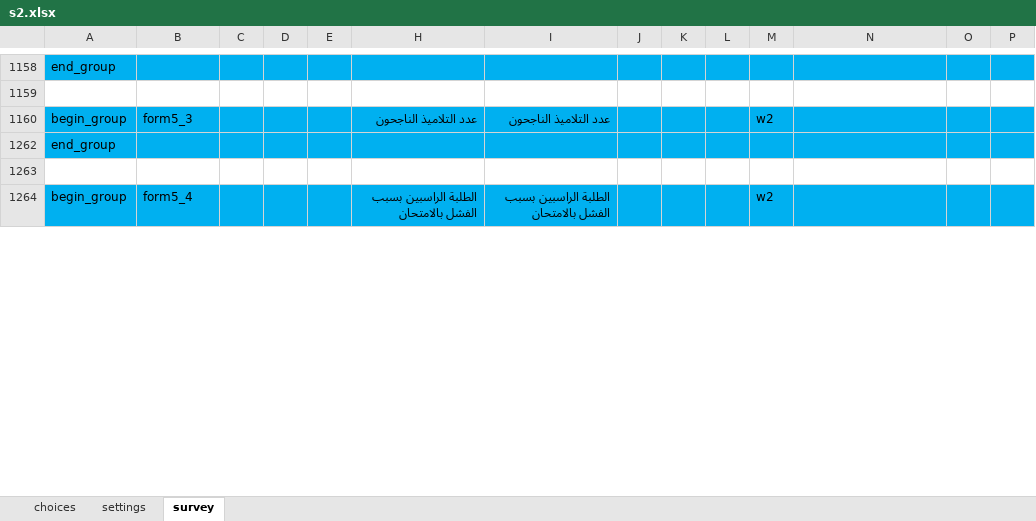
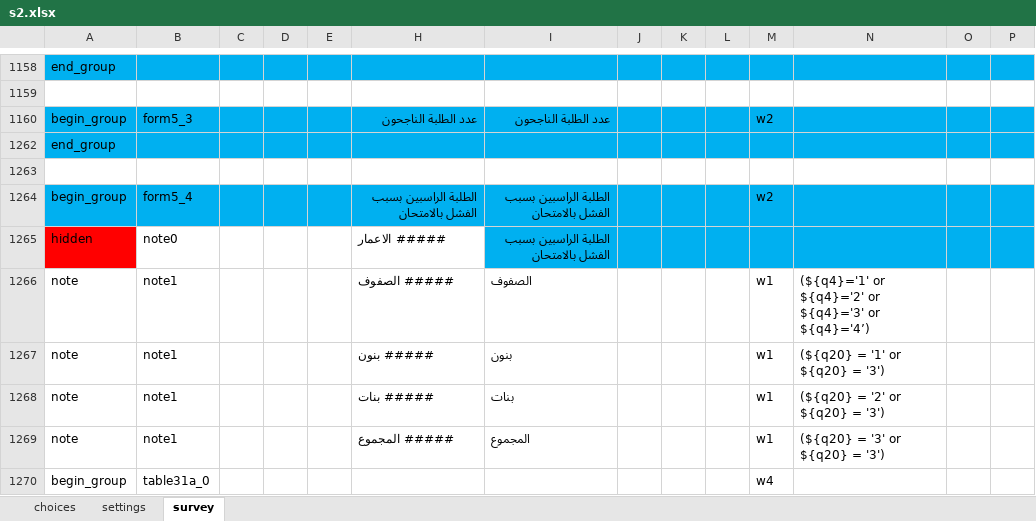
Before and after one commit to mohammed-alemara/Statistical-notebook, an Excel workbook: s2.xlsx, sheet survey, drawn as a sheet; only a part is shown, gaps mark what is left out; values as stored, in another font and other column widths than the file's, no borders; rows hold the shown columns only; the diff covers the shown part only; the diff names each change by its address in the sheet, - before the commit and + after, or states it on an @@ line.

```diff
--- a/s2.xlsx (sheet survey)
+++ b/s2.xlsx (sheet survey)
-H1160: عدد التلاميذ الناجحون
+H1160: عدد الطلبة الناجحون
-I1160: عدد التلاميذ الناجحون
+I1160: عدد الطلبة الناجحون
@@ row 1265 unhidden: hidden | note0 |  |  |  | ##### الاعمار | الطلبة الراسبين بسبب الفشل بالامتحان @@
+row 1266: note | note1 |  |  |  | ##### الصفوف | الصفوف |  |  |  | w1 | (${q4}='1' or ${q4}='2' or ${q4}='3' or ${q4}='4’)
+row 1267: note | note1 |  |  |  | ##### بنون | بنون |  |  |  | w1 | (${q20} = '1' or ${q20} = '3')
+row 1268: note | note1 |  |  |  | ##### بنات | بنات |  |  |  | w1 | (${q20} = '2' or ${q20} = '3')
+row 1269: note | note1 |  |  |  | ##### المجموع | المجموع |  |  |  | w1 | (${q20} = '3' or ${q20} = '3')
@@ row 1270 unhidden: begin_group | table31a_0 |  |  |  |  |  |  |  |  | w4 @@
```
Also changed, not shown: 1 added row, 17 moved rows and 161 hidden or unhidden rows elsewhere in this sheet, hidden cells.
